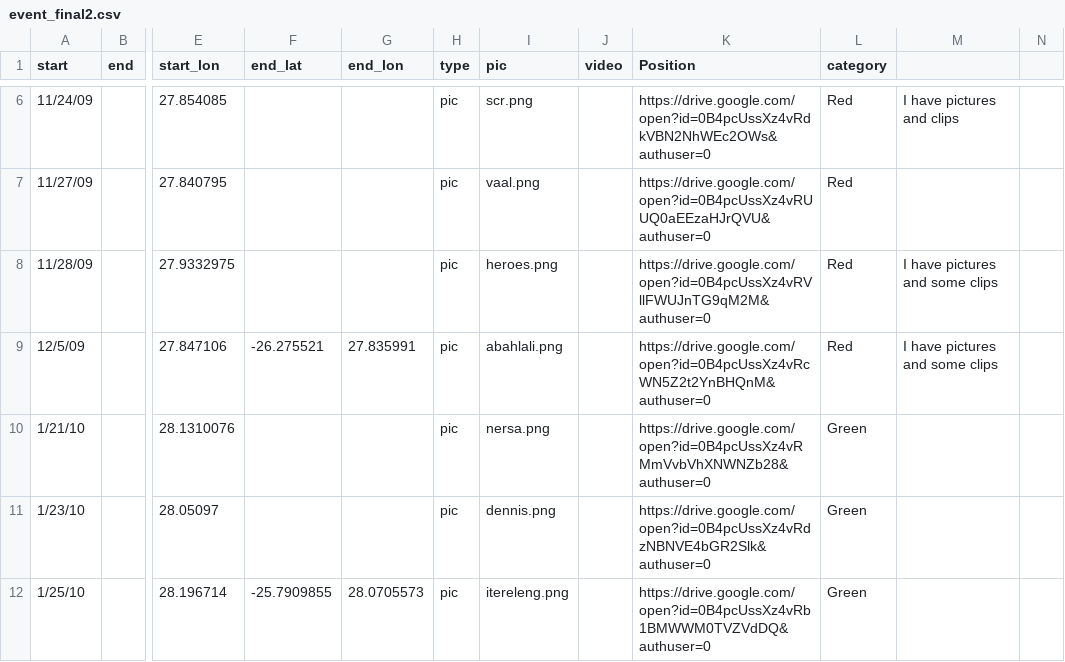
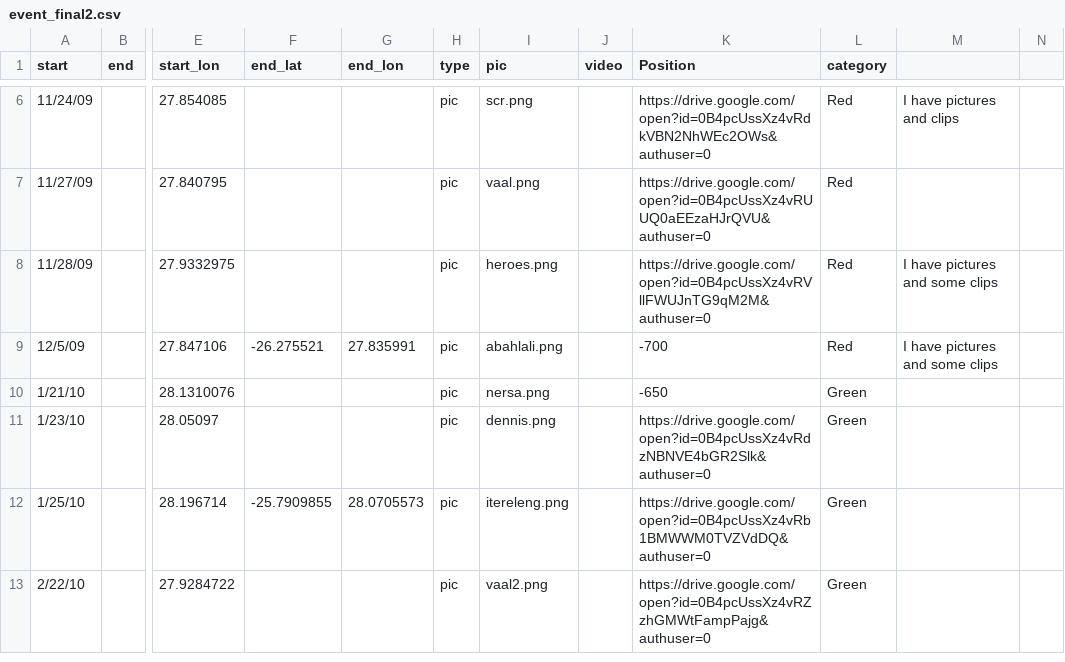
Before and after one commit to goldnuggets24/FreedomSung, a CSV file: public/event_final2.csv, drawn as a sheet; only a part is shown, gaps mark what is left out; the shorter side is filled out with more unchanged rows; the diff names each change by its address in the sheet, - before the commit and + after, or states it on an @@ line.

Commit message:
fixing placemeent of events WIP

```diff
--- a/public/event_final2.csv
+++ b/public/event_final2.csv
-K9 (Position): https://drive.google.com/open?id=0B4pcUssXz4vRcWN5Z2t2YnBHQnM&authuser=0
+K9 (Position): -700
-K10 (Position): https://drive.google.com/open?id=0B4pcUssXz4vRMmVvbVhXNWNZb28&authuser=0
+K10 (Position): -650
```
